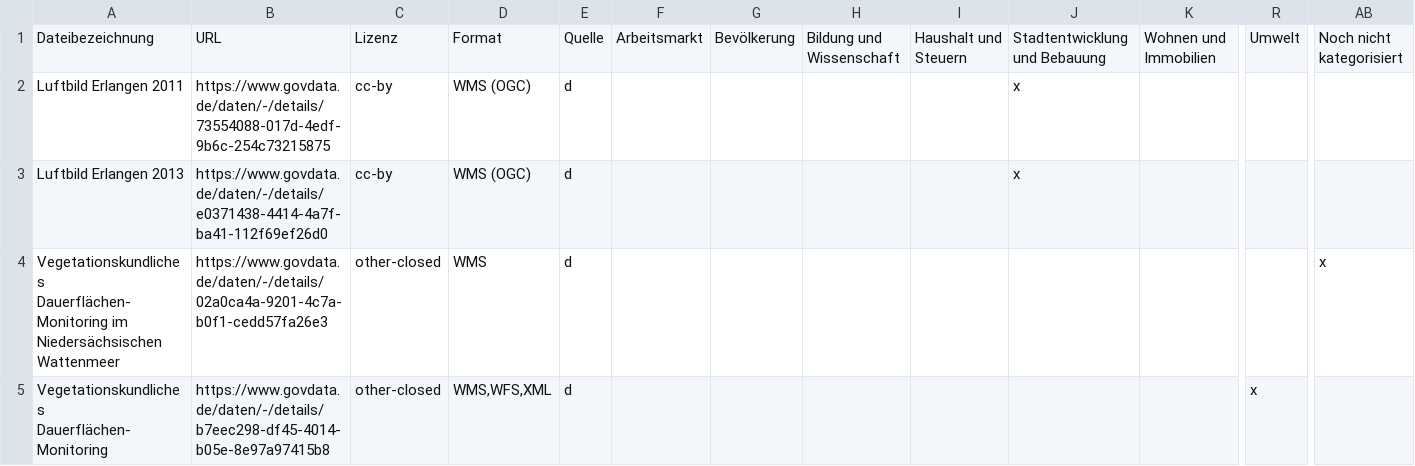
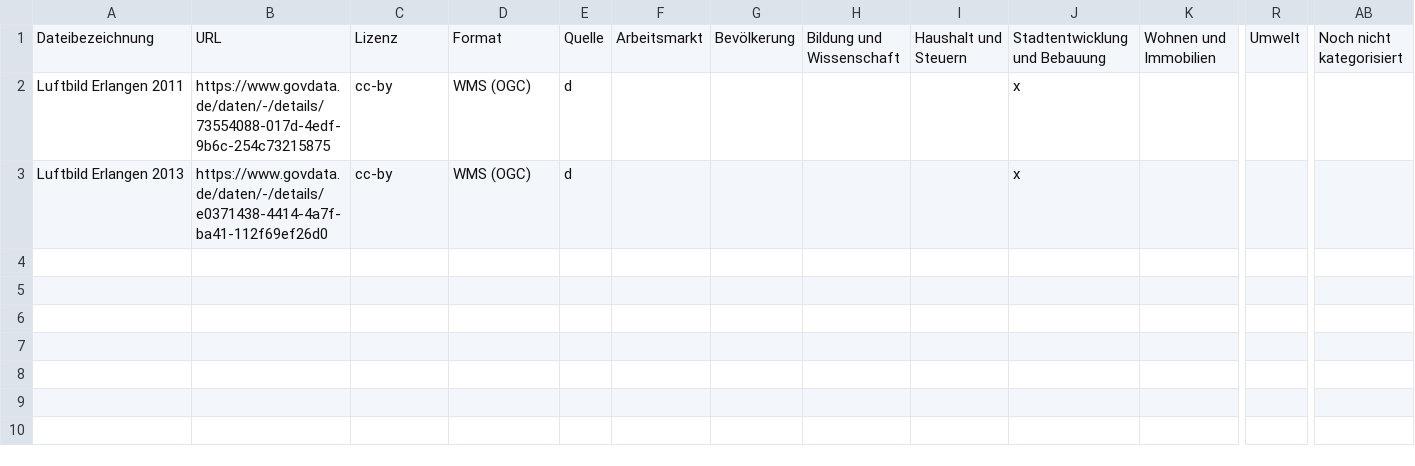
Before and after one commit to okfde/odmonitormap, a CSV file: data/erlangen.csv, drawn as a sheet; only a part is shown, gaps mark what is left out; rows hold the shown columns only; the diff names each change by its address in the sheet, - before the commit and + after, or states it on an @@ line.

```diff
--- a/data/erlangen.csv
+++ b/data/erlangen.csv
-row 4: Vegetationskundliches Dauerflächen-Monitoring im Niedersächsischen Wattenmeer | https://www.govdata.de/daten/-/details/02a0ca4a-9201-4c7a-b0f1-cedd57fa26e3 | other-closed | WMS | d |  |  |  |  |  |  |  | x
-row 5: Vegetationskundliches Dauerflächen-Monitoring | https://www.govdata.de/daten/-/details/b7eec298-df45-4014-b05e-8e97a97415b8 | other-closed | WMS,WFS,XML | d |  |  |  |  |  |  | x
```
Also changed, not shown: data/hannover.csv, data/index.csv, 3 other files.
